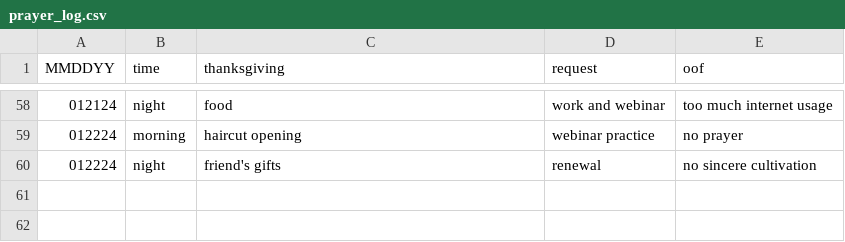
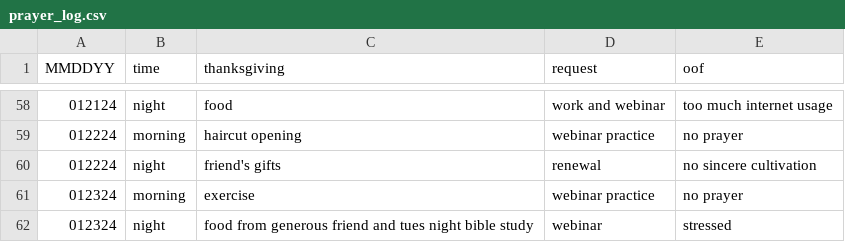
Before and after one commit to marko-polo-cheno/scribblingScribe, a CSV file: prayer_log.csv, drawn as a sheet; only a part is shown, gaps mark what is left out; the diff names each change by its address in the sheet, - before the commit and + after, or states it on an @@ line.

Commit message:
Update prayer_log.csv

```diff
--- a/prayer_log.csv
+++ b/prayer_log.csv
+row 61: 012324 | morning | exercise | webinar practice | no prayer
+row 62: 012324 | night | food from generous friend and tues night bible study | webinar | stressed
```
